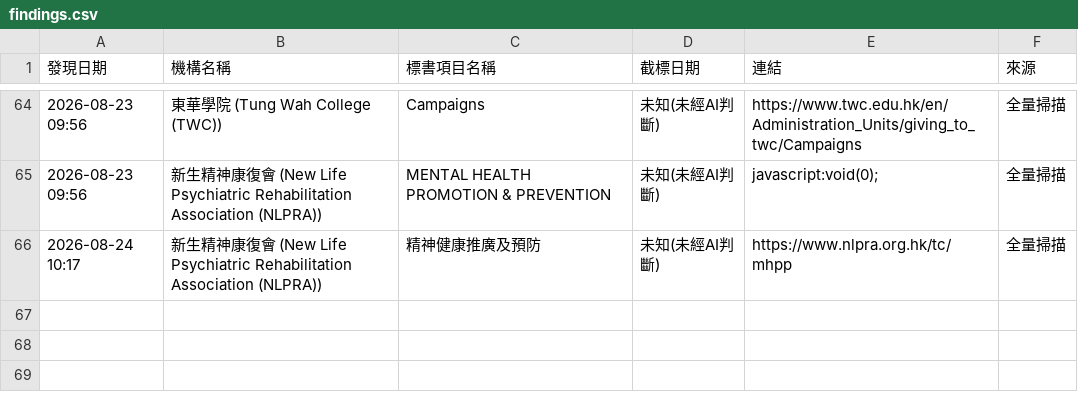
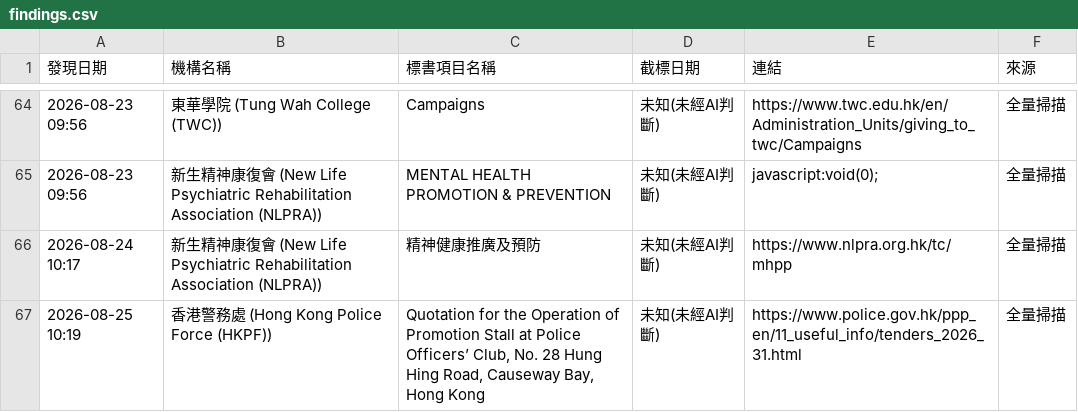
Before and after one commit to SSHKLTD/autotender, a CSV file: playwright-scanner/state/findings.csv, drawn as a sheet; only a part is shown, gaps mark what is left out; the diff names each change by its address in the sheet, - before the commit and + after, or states it on an @@ line.

Commit message:
chore: update playwright scanner state and findings [skip ci]

```diff
--- a/playwright-scanner/state/findings.csv
+++ b/playwright-scanner/state/findings.csv
+row 67: 2026-08-25 10:19 | 香港警務處 (Hong Kong Police Force (HKPF)) | Quotation for the Operation of Promotion Stall at Police Officers’ Club, No. 28 Hung Hing Road, Causeway Bay, Hong Kong | 未知(未經AI判斷) | https://www.police.gov.hk/ppp_en/11_useful_info/tenders_2026_31.html | 全量掃描
```
Also changed, not shown: 1 other file.
